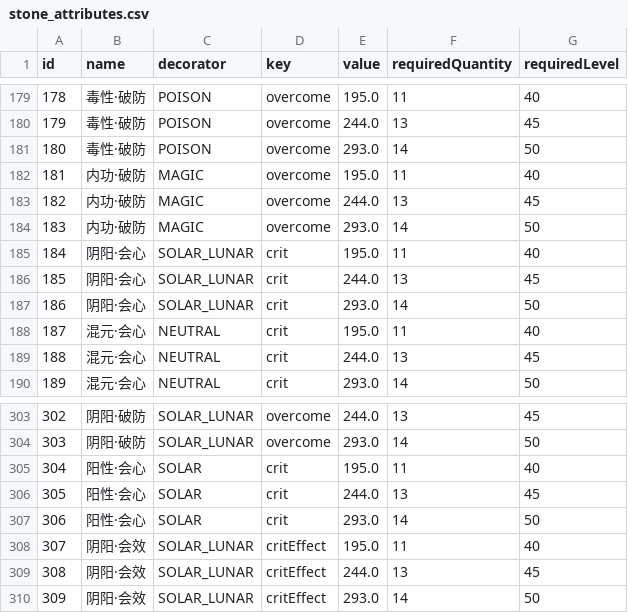
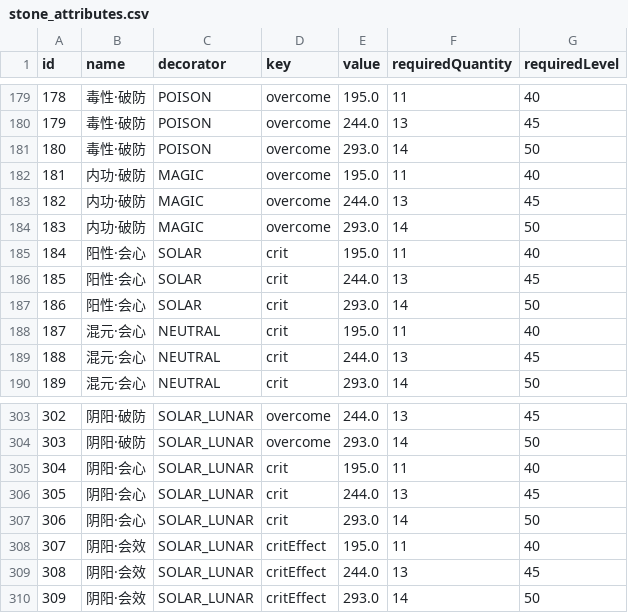
Before and after one commit to j3pz/j3pz-data-processor, a CSV file: output/stone_attributes.csv, drawn as a sheet; only a part is shown, gaps mark what is left out.

```diff
--- a/output/stone_attributes.csv
+++ b/output/stone_attributes.csv
@@ -184,5 +184,5 @@ id,name,decorator,key,value,requiredQuantity,requiredLevel
 183,内功·破防,MAGIC,overcome,293.0,14,50
-184,阴阳·会心,SOLAR_LUNAR,crit,195.0,11,40
-185,阴阳·会心,SOLAR_LUNAR,crit,244.0,13,45
-186,阴阳·会心,SOLAR_LUNAR,crit,293.0,14,50
+184,阳性·会心,SOLAR,crit,195.0,11,40
+185,阳性·会心,SOLAR,crit,244.0,13,45
+186,阳性·会心,SOLAR,crit,293.0,14,50
 187,混元·会心,NEUTRAL,crit,195.0,11,40
@@ -304,5 +304,5 @@ id,name,decorator,key,value,requiredQuantity,requiredLevel
 303,阴阳·破防,SOLAR_LUNAR,overcome,293.0,14,50
-304,阳性·会心,SOLAR,crit,195.0,11,40
-305,阳性·会心,SOLAR,crit,244.0,13,45
-306,阳性·会心,SOLAR,crit,293.0,14,50
+304,阴阳·会心,SOLAR_LUNAR,crit,195.0,11,40
+305,阴阳·会心,SOLAR_LUNAR,crit,244.0,13,45
+306,阴阳·会心,SOLAR_LUNAR,crit,293.0,14,50
 307,阴阳·会效,SOLAR_LUNAR,critEffect,195.0,11,40
```
Also changed, not shown: 1 other file.
